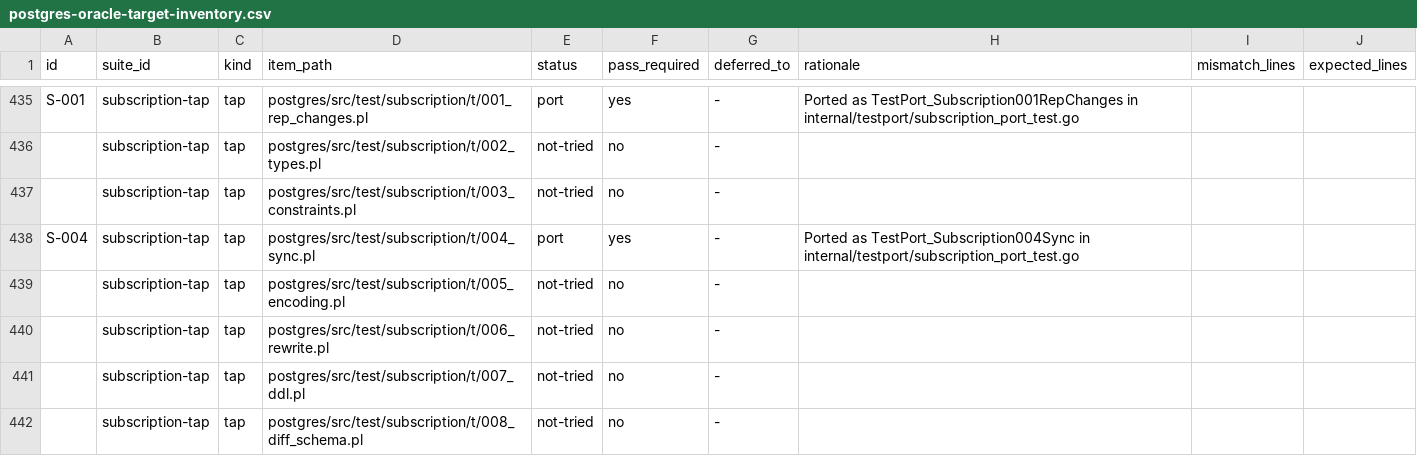
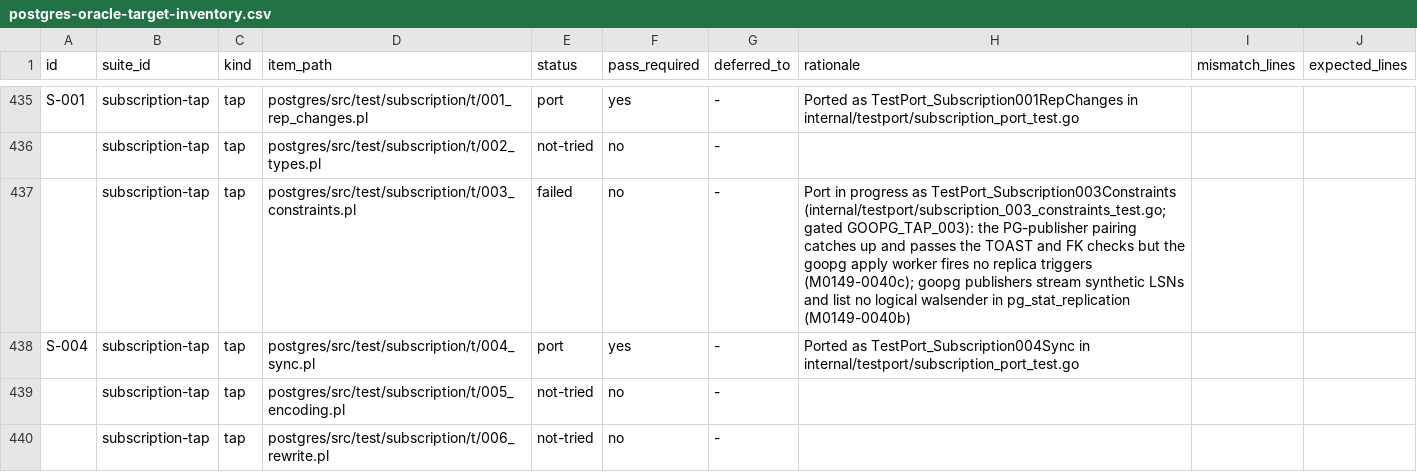
Before and after one commit to ryogrid/goopg, a CSV file: docs/test-port/postgres-oracle-target-inventory.csv, drawn as a sheet; only a part is shown, gaps mark what is left out; the shorter side is filled out with more unchanged rows.

```diff
--- a/docs/test-port/postgres-oracle-target-inventory.csv
+++ b/docs/test-port/postgres-oracle-target-inventory.csv
@@ -436,3 +436,3 @@ S-001,subscription-tap,tap,postgres/src/test/subscription/t/001_rep_changes.pl,p
 ,subscription-tap,tap,postgres/src/test/subscription/t/002_types.pl,not-tried,no,-,,,
-,subscription-tap,tap,postgres/src/test/subscription/t/003_constraints.pl,not-tried,no,-,,,
+,subscription-tap,tap,postgres/src/test/subscription/t/003_constraints.pl,failed,no,-,Port in progress as TestPort_Subscription003Constraints (internal/testport/subscription_003_constraints_test.go; gated GOOPG_TAP_003): the PG-publisher pairing catches up and passes the TOAST and FK checks but the goopg apply worker fires no replica triggers (M0149-0040c); goopg publishers stream synthetic LSNs and list no logical walsender in pg_stat_replication (M0149-0040b),,
 S-004,subscription-tap,tap,postgres/src/test/subscription/t/004_sync.pl,port,yes,-,Ported as TestPort_Subscription004Sync in internal/testport/subscription_port_test.go,,
```
Also changed, not shown: 9 other files.
